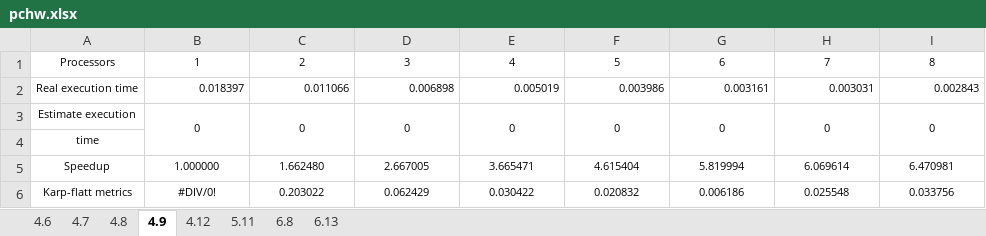
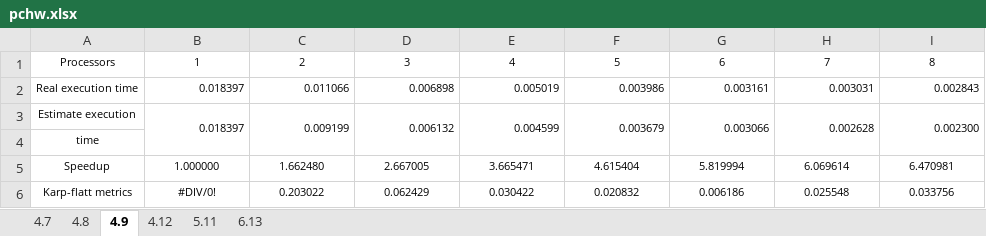
Before and after one commit to R11525006/parallel-computation-hw, an Excel workbook: pchw.xlsx, sheet 4.9, drawn as a sheet; values as stored, in another font and other column widths than the file's, no borders; charts and pictures not drawn; the diff names each change by its address in the sheet, - before the commit and + after, or states it on an @@ line.

```diff
--- a/pchw.xlsx (sheet 4.9)
+++ b/pchw.xlsx (sheet 4.9)
-sheet tab: 4.6
-sheet tab: 6.8
-B3: 0
+B3: 0.018397
-B3:I3 alignment: center
+B3:I3 alignment: right
-C3: 0
+C3: 0.009199
-D3: 0
+D3: 0.006132
-E3: 0
+E3: 0.004599
-F3: 0
+F3: 0.003679
-G3: 0
+G3: 0.003066
-H3: 0
+H3: 0.002628
-I3: 0
+I3: 0.002300
```
Also changed, not shown: sheet 4.12, sheet 4.8, sheet 4.7, sheet 6.13, sheet 5.11, charts or pictures, 6 other files.
